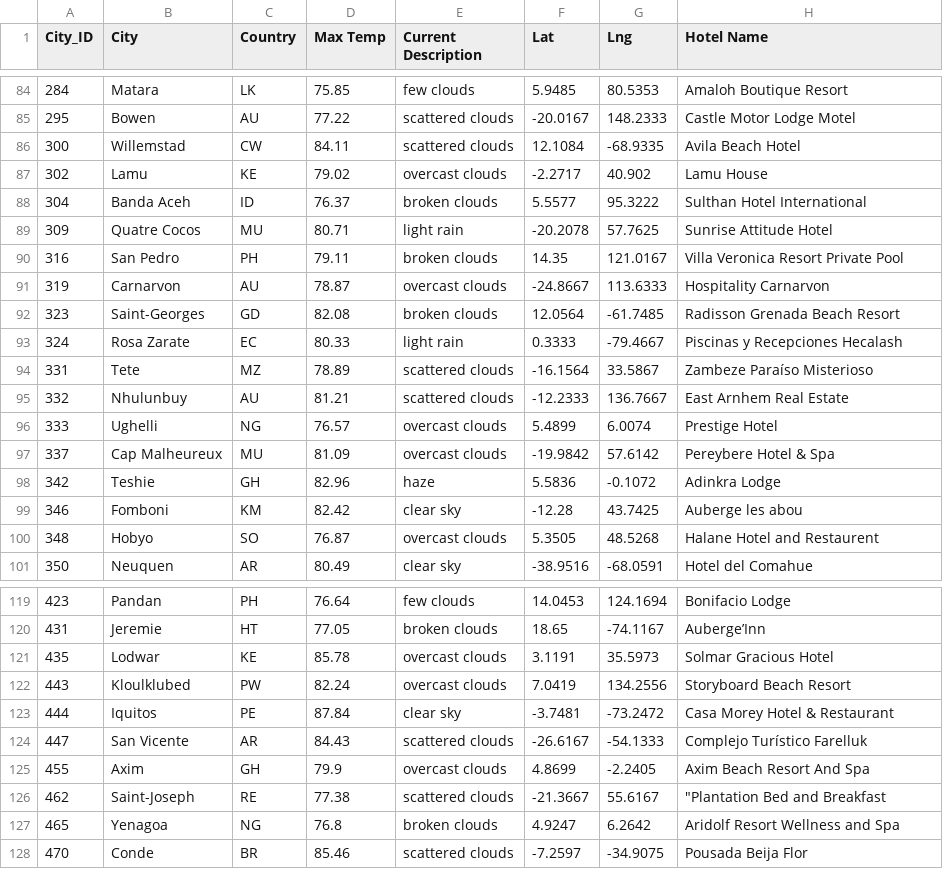
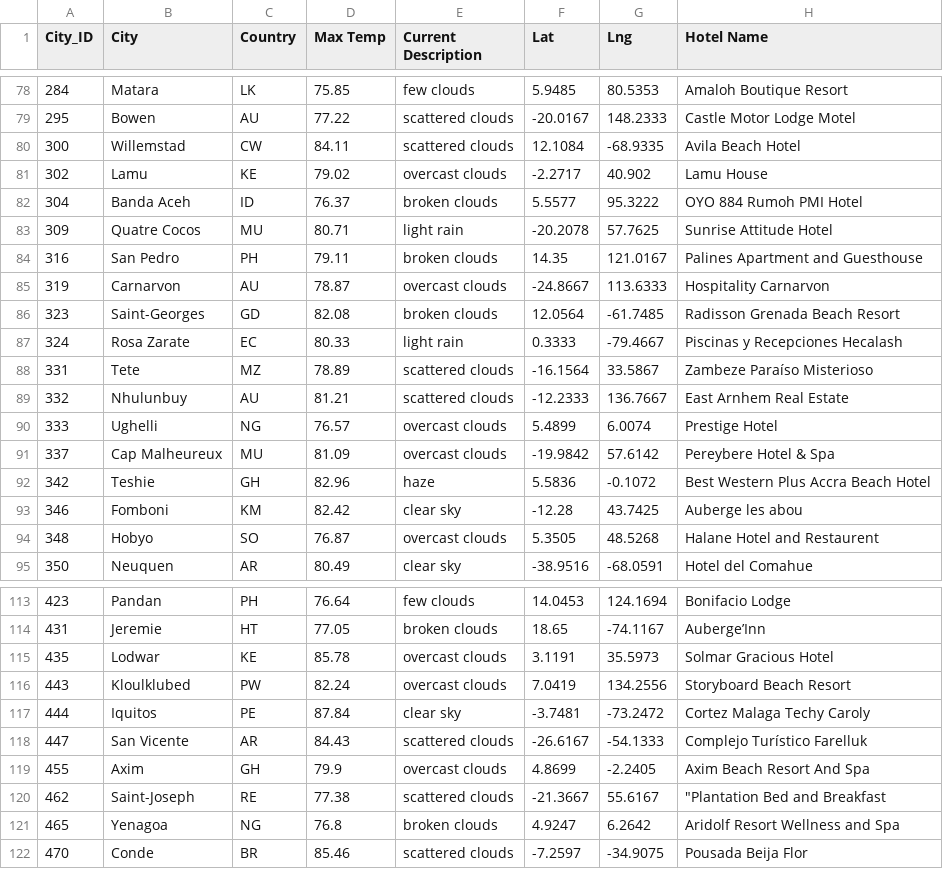
Before and after one commit to kflores4716/World_Weather_Analysis, a CSV file: Vacation_Search/WeatherPy_vacation.csv, drawn as a sheet; only a part is shown, gaps mark what is left out; the diff covers the shown part only.

```diff
--- a/Vacation_Search/WeatherPy_vacation.csv
+++ b/Vacation_Search/WeatherPy_vacation.csv
@@ -87,5 +81,5 @@ City_ID,City,Country,Max Temp,Current Description,Lat,Lng,Hotel Name
 302,Lamu,KE,79.02,overcast clouds,-2.2717,40.902,Lamu House
-304,Banda Aceh,ID,76.37,broken clouds,5.5577,95.3222,Sulthan Hotel International
+304,Banda Aceh,ID,76.37,broken clouds,5.5577,95.3222,OYO 884 Rumoh PMI Hotel
 309,Quatre Cocos,MU,80.71,light rain,-20.2078,57.7625,Sunrise Attitude Hotel
-316,San Pedro,PH,79.11,broken clouds,14.35,121.0167,Villa Veronica Resort Private Pool
+316,San Pedro,PH,79.11,broken clouds,14.35,121.0167,Palines Apartment and Guesthouse
 319,Carnarvon,AU,78.87,overcast clouds,-24.8667,113.6333,Hospitality Carnarvon
@@ -97,3 +91,3 @@ City_ID,City,Country,Max Temp,Current Description,Lat,Lng,Hotel Name
 337,Cap Malheureux,MU,81.09,overcast clouds,-19.9842,57.6142,Pereybere Hotel & Spa
-342,Teshie,GH,82.96,haze,5.5836,-0.1072,Adinkra Lodge
+342,Teshie,GH,82.96,haze,5.5836,-0.1072,Best Western Plus Accra Beach Hotel
 346,Fomboni,KM,82.42,clear sky,-12.28,43.7425,Auberge les abou
@@ -122,3 +116,3 @@ City_ID,City,Country,Max Temp,Current Description,Lat,Lng,Hotel Name
 443,Kloulklubed,PW,82.24,overcast clouds,7.0419,134.2556,Storyboard Beach Resort
-444,Iquitos,PE,87.84,clear sky,-3.7481,-73.2472,Casa Morey Hotel & Restaurant
+444,Iquitos,PE,87.84,clear sky,-3.7481,-73.2472,Cortez Malaga Techy Caroly
 447,San Vicente,AR,84.43,scattered clouds,-26.6167,-54.1333,Complejo Turístico Farelluk
```
Also changed, not shown: 11 removed rows and 5 edited cells elsewhere in this file, 3 other files.
